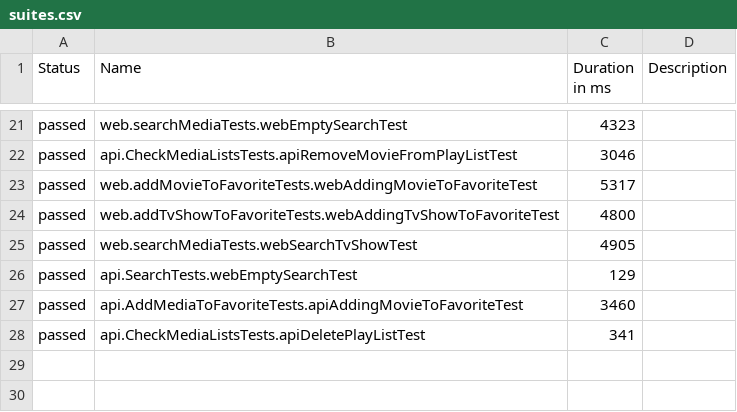
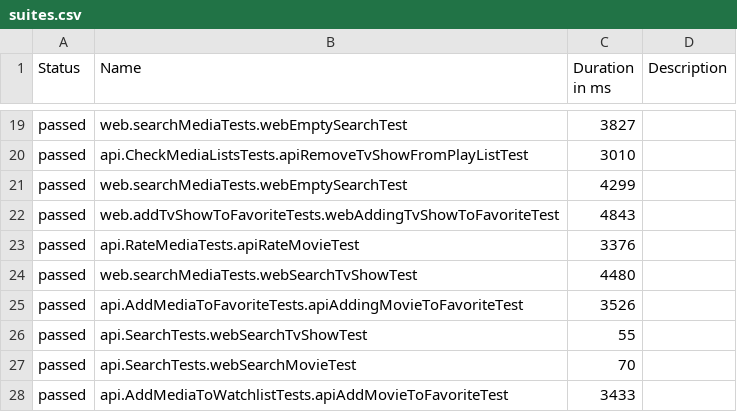
Before and after one commit to romangitlab/movie-db, a CSV file: data/suites.csv, drawn as a sheet; only a part is shown, gaps mark what is left out; the diff covers the shown part only.

```diff
--- a/data/suites.csv
+++ b/data/suites.csv
@@ -21,8 +19,10 @@
-"passed","web.searchMediaTests.webEmptySearchTest","4323",""
-"passed","api.CheckMediaListsTests.apiRemoveMovieFromPlayListTest","3046",""
-"passed","web.addMovieToFavoriteTests.webAddingMovieToFavoriteTest","5317",""
-"passed","web.addTvShowToFavoriteTests.webAddingTvShowToFavoriteTest","4800",""
-"passed","web.searchMediaTests.webSearchTvShowTest","4905",""
-"passed","api.SearchTests.webEmptySearchTest","129",""
-"passed","api.AddMediaToFavoriteTests.apiAddingMovieToFavoriteTest","3460",""
-"passed","api.CheckMediaListsTests.apiDeletePlayListTest","341",""
+"passed","web.searchMediaTests.webEmptySearchTest","3827",""
+"passed","api.CheckMediaListsTests.apiRemoveTvShowFromPlayListTest","3010",""
+"passed","web.searchMediaTests.webEmptySearchTest","4299",""
+"passed","web.addTvShowToFavoriteTests.webAddingTvShowToFavoriteTest","4843",""
+"passed","api.RateMediaTests.apiRateMovieTest","3376",""
+"passed","web.searchMediaTests.webSearchTvShowTest","4480",""
+"passed","api.AddMediaToFavoriteTests.apiAddingMovieToFavoriteTest","3526",""
+"passed","api.SearchTests.webSearchTvShowTest","55",""
+"passed","api.SearchTests.webSearchMovieTest","70",""
+"passed","api.AddMediaToWatchlistTests.apiAddMovieToFavoriteTest","3433",""
```
Also changed, not shown: 10 added rows, 12 removed rows and 10 edited cells elsewhere in this file, 52 other files.
